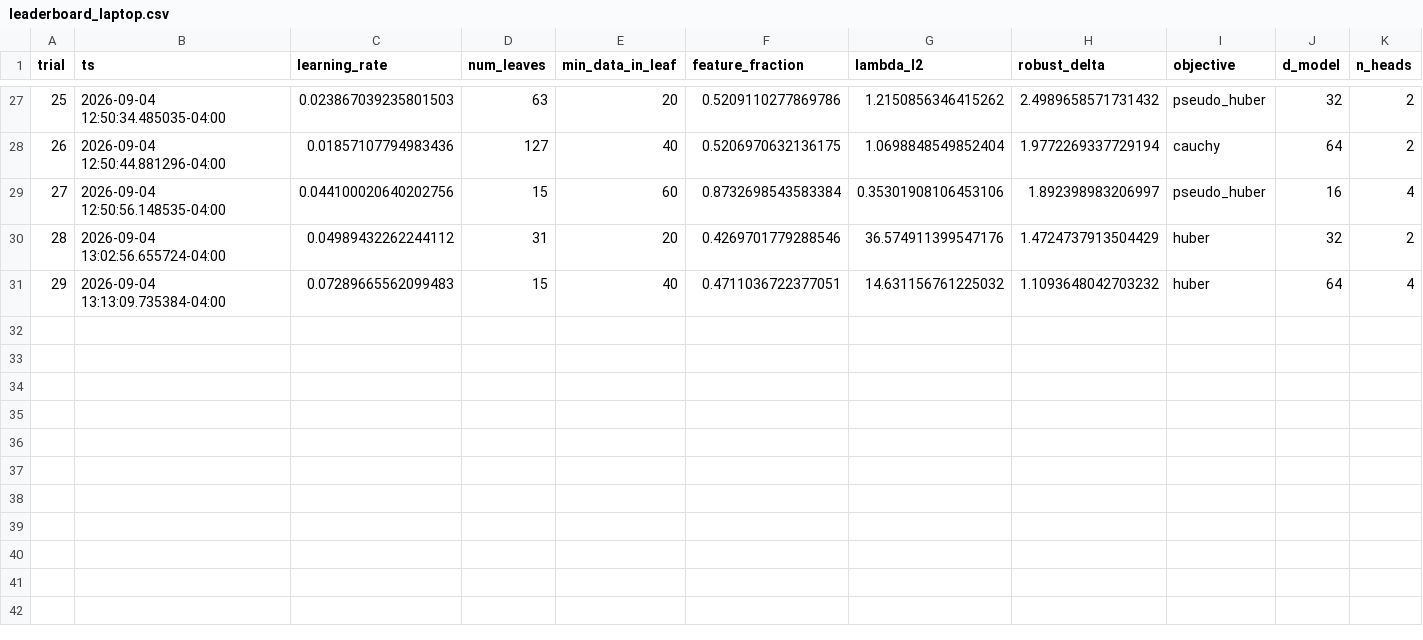
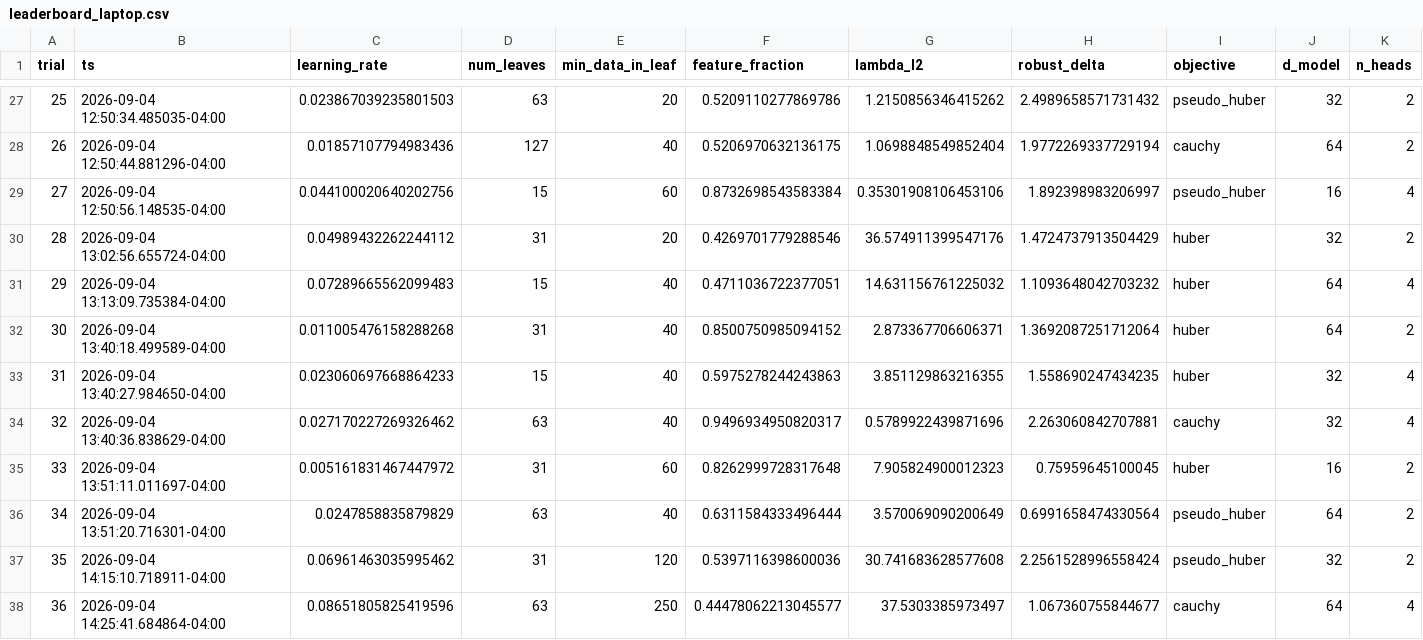
Before and after one commit to erosthegod7/sinus-champion, a CSV file: leaderboard_laptop.csv, drawn as a sheet; only a part is shown, gaps mark what is left out; rows hold the shown columns only; the diff names each change by its address in the sheet, - before the commit and + after, or states it on an @@ line.

Commit message:
leaderboard: laptop through trial 36 (37 rows)

```diff
--- a/leaderboard_laptop.csv
+++ b/leaderboard_laptop.csv
+row 32: 30 | 2026-09-04 13:40:18.499589-04:00 | 0.011005476158288268 | 31 | 40 | 0.8500750985094152 | 2.873367706606371 | 1.3692087251712064 | huber | 64 | 2
+row 33: 31 | 2026-09-04 13:40:27.984650-04:00 | 0.023060697668864233 | 15 | 40 | 0.5975278244243863 | 3.851129863216355 | 1.558690247434235 | huber | 32 | 4
+row 34: 32 | 2026-09-04 13:40:36.838629-04:00 | 0.027170227269326462 | 63 | 40 | 0.9496934950820317 | 0.5789922439871696 | 2.263060842707881 | cauchy | 32 | 4
+row 35: 33 | 2026-09-04 13:51:11.011697-04:00 | 0.005161831467447972 | 31 | 60 | 0.8262999728317648 | 7.905824900012323 | 0.75959645100045 | huber | 16 | 2
+row 36: 34 | 2026-09-04 13:51:20.716301-04:00 | 0.0247858835879829 | 63 | 40 | 0.6311584333496444 | 3.570069090200649 | 0.6991658474330564 | pseudo_huber | 64 | 2
+row 37: 35 | 2026-09-04 14:15:10.718911-04:00 | 0.06961463035995462 | 31 | 120 | 0.5397116398600036 | 30.741683628577608 | 2.2561528996558424 | pseudo_huber | 32 | 2
+row 38: 36 | 2026-09-04 14:25:41.684864-04:00 | 0.08651805825419596 | 63 | 250 | 0.44478062213045577 | 37.5303385973497 | 1.067360755844677 | cauchy | 64 | 4
```
